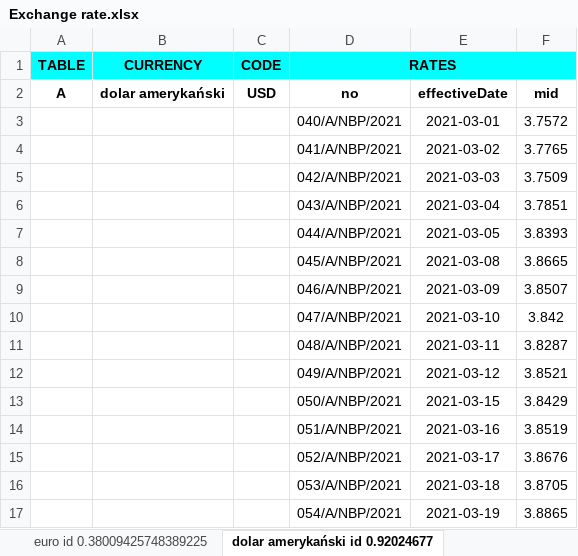
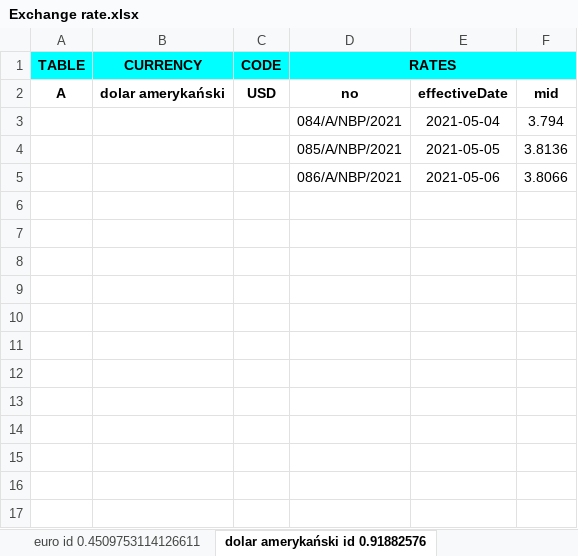
Before and after one commit to JaroslawK2020/ExchangeRate, an Excel workbook: Exchange rate.xlsx, sheet dolar amerykański id 0.91882576, drawn as a sheet; values as stored, in another font and other column widths than the file's, no borders; removed rows and columns are numbered as before the commit, all else as after; the diff names each change by its address in the sheet, - before the commit and + after, or states it on an @@ line.

```diff
--- a/Exchange rate.xlsx (sheet dolar amerykański id 0.91882576)
+++ b/Exchange rate.xlsx (sheet dolar amerykański id 0.91882576)
-sheet tab: euro id 0.38009425748389225
+sheet tab: euro id 0.4509753114126611
-sheet tab: dolar amerykański id 0.92024677
+sheet tab: dolar amerykański id 0.91882576
-row 3:  |  |  | 040/A/NBP/2021 | 2021-03-01 | 3.7572
-row 4:  |  |  | 041/A/NBP/2021 | 2021-03-02 | 3.7765
-row 5:  |  |  | 042/A/NBP/2021 | 2021-03-03 | 3.7509
-row 6:  |  |  | 043/A/NBP/2021 | 2021-03-04 | 3.7851
-row 7:  |  |  | 044/A/NBP/2021 | 2021-03-05 | 3.8393
-row 8:  |  |  | 045/A/NBP/2021 | 2021-03-08 | 3.8665
-row 9:  |  |  | 046/A/NBP/2021 | 2021-03-09 | 3.8507
-row 10:  |  |  | 047/A/NBP/2021 | 2021-03-10 | 3.842
-row 11:  |  |  | 048/A/NBP/2021 | 2021-03-11 | 3.8287
-row 12:  |  |  | 049/A/NBP/2021 | 2021-03-12 | 3.8521
-row 13:  |  |  | 050/A/NBP/2021 | 2021-03-15 | 3.8429
-row 14:  |  |  | 051/A/NBP/2021 | 2021-03-16 | 3.8519
-row 15:  |  |  | 052/A/NBP/2021 | 2021-03-17 | 3.8676
-row 16:  |  |  | 053/A/NBP/2021 | 2021-03-18 | 3.8705
-row 17:  |  |  | 054/A/NBP/2021 | 2021-03-19 | 3.8865
+row 3:  |  |  | 084/A/NBP/2021 | 2021-05-04 | 3.794
+row 4:  |  |  | 085/A/NBP/2021 | 2021-05-05 | 3.8136
+row 5:  |  |  | 086/A/NBP/2021 | 2021-05-06 | 3.8066
```
Also changed, not shown: sheet funt szterling id 0.00672043008, sheet euro id 0.4509753114126611, sheet dolar kanadyjski id 0.461727460, other sheet tabs, 1 other file.
